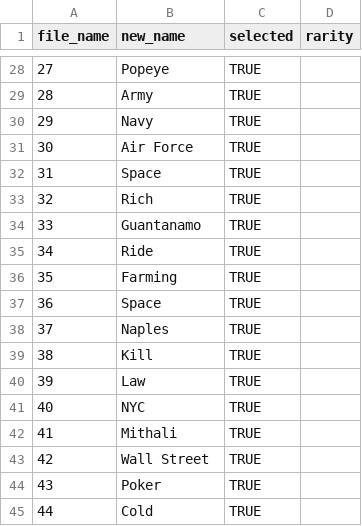
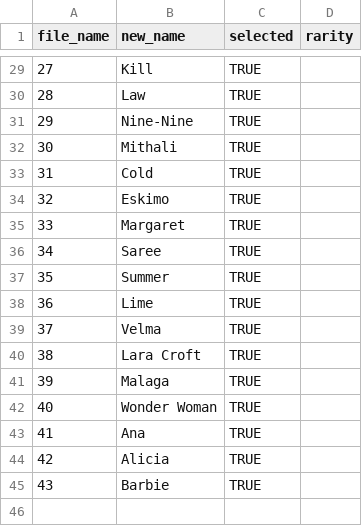
Before and after one commit to kushaljain10/kushaljain10.github.io, a CSV file: zo-bro-maker/assets/Baes/dress/list2.csv, drawn as a sheet; only a part is shown, gaps mark what is left out; the diff covers the shown part only.

```diff
--- a/zo-bro-maker/assets/Baes/dress/list2.csv
+++ b/zo-bro-maker/assets/Baes/dress/list2.csv
@@ -28,18 +29,17 @@ file_name,new_name,selected,rarity
-27,Popeye,TRUE,
-28,Army,TRUE,
-29,Navy,TRUE,
-30,Air Force,TRUE,
-31,Space,TRUE,
-32,Rich,TRUE,
-33,Guantanamo,TRUE,
-34,Ride,TRUE,
-35,Farming,TRUE,
-36,Space,TRUE,
-37,Naples,TRUE,
-38,Kill,TRUE,
-39,Law,TRUE,
-40,NYC,TRUE,
-41,Mithali,TRUE,
-42,Wall Street,TRUE,
-43,Poker,TRUE,
-44,Cold,TRUE,
+27,Kill,TRUE,
+28,Law,TRUE,
+29,Nine-Nine,TRUE,
+30,Mithali,TRUE,
+31,Cold,TRUE,
+32,Eskimo,TRUE,
+33,Margaret,TRUE,
+34,Saree,TRUE,
+35,Summer,TRUE,
+36,Lime,TRUE,
+37,Velma,TRUE,
+38,Lara Croft,TRUE,
+39,Malaga,TRUE,
+40,Wonder Woman,TRUE,
+41,Ana,TRUE,
+42,Alicia,TRUE,
+43,Barbie,TRUE,
```
Also changed, not shown: 1 added row and 26 edited cells elsewhere in this file.
